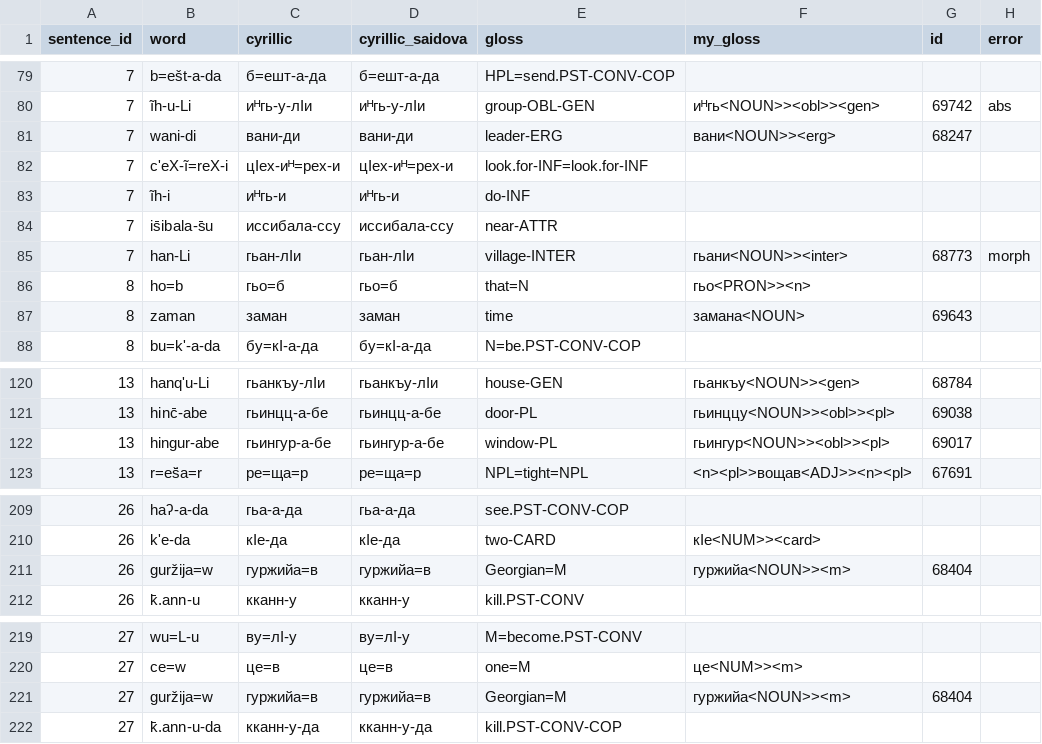
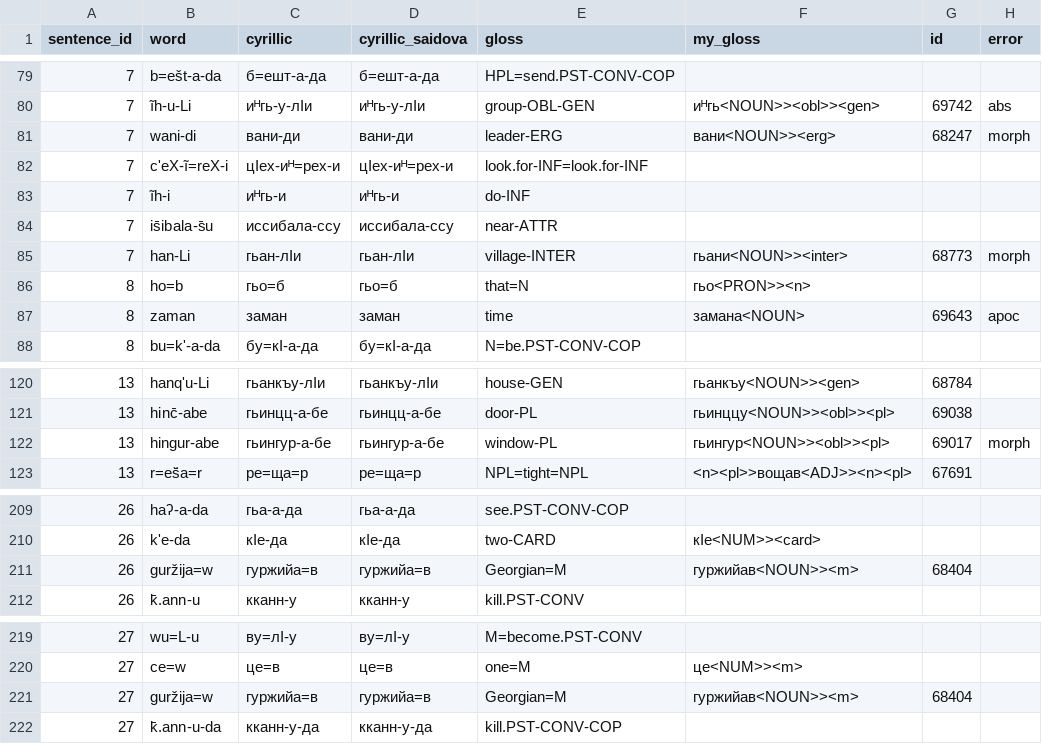
Before and after one commit to channrlotte/godoberi_transducer, a CSV file: text1_kibrik.csv, drawn as a sheet; only a part is shown, gaps mark what is left out; the diff covers the shown part only.

```diff
--- a/text1_kibrik.csv
+++ b/text1_kibrik.csv
@@ -80,3 +80,3 @@
 7,ĩh-u-Li,иᴴгь-у-лIи,иᴴгь-у-лIи,group-OBL-GEN,иᴴгь<NOUN>><obl>><gen>,69742,abs
-7,wani-di,вани-ди,вани-ди,leader-ERG,вани<NOUN>><erg>,68247,
+7,wani-di,вани-ди,вани-ди,leader-ERG,вани<NOUN>><erg>,68247,morph
 7,c'eX-ĩ=reX-i,цIех-иᴴ=рех-и,цIех-иᴴ=рех-и,look.for-INF=look.for-INF,,,
@@ -86,3 +86,3 @@
 8,ho=b,гьо=б,гьо=б,that=N,гьо<PRON>><n>,,
-8,zaman,заман,заман,time,замана<NOUN>,69643,
+8,zaman,заман,заман,time,замана<NOUN>,69643,apoc
 8,bu=k'-a-da,бу=кI-а-да,бу=кI-а-да,N=be.PST-CONV-COP,,,
@@ -121,3 +121,3 @@
 13,hinc̄-abe,гьинцц-а-бе,гьинцц-а-бе,door-PL,гьинццу<NOUN>><obl>><pl>,69038,
-13,hingur-abe,гьингур-а-бе,гьингур-а-бе,window-PL,гьингур<NOUN>><obl>><pl>,69017,
+13,hingur-abe,гьингур-а-бе,гьингур-а-бе,window-PL,гьингур<NOUN>><obl>><pl>,69017,morph
 13,r=eš̄a=r,ре=ща=р,ре=ща=р,NPL=tight=NPL,<n><pl>>вощав<ADJ>><n><pl>,67691,
@@ -210,3 +210,3 @@
 26,k'e-da,кIе-да,кIе-да,two-CARD,кIе<NUM>><card>,,
-26,guržija=w,гуржийа=в,гуржийа=в,Georgian=M,гуржийа<NOUN>><m>,68404,
+26,guržija=w,гуржийа=в,гуржийа=в,Georgian=M,гуржийав<NOUN>><m>,68404,
 26,k̄.ann-u,кканн-у,кканн-у,kill.PST-CONV,,,
@@ -220,3 +220,3 @@
 27,ce=w,це=в,це=в,one=M,це<NUM>><m>,,
-27,guržija=w,гуржийа=в,гуржийа=в,Georgian=M,гуржийа<NOUN>><m>,68404,
+27,guržija=w,гуржийа=в,гуржийа=в,Georgian=M,гуржийав<NOUN>><m>,68404,
 27,k̄.ann-u-da,кканн-у-да,кканн-у-да,kill.PST-CONV-COP,,,
```
Also changed, not shown: 19 edited cells elsewhere in this file, 2 other files.
